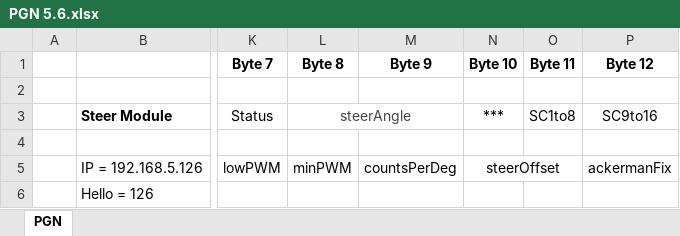
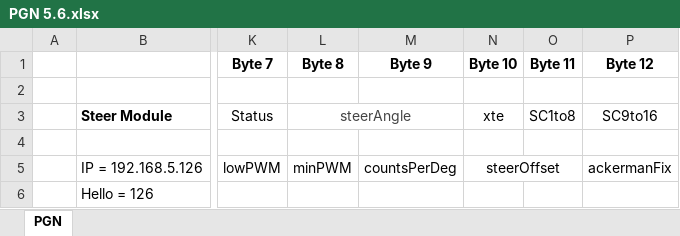
Before and after one commit to jaapvandenhandel/AgOpenGPS_Boards, an Excel workbook: Support/PGN 5.6.xlsx, sheet PGN, drawn as a sheet; only a part is shown, gaps mark what is left out; values as stored, in another font and other column widths than the file's, no borders; the diff names each change by its address in the sheet, - before the commit and + after, or states it on an @@ line.

Commit message:
Update PGN 5.6.xlsx

```diff
--- a/Support/PGN 5.6.xlsx (sheet PGN)
+++ b/Support/PGN 5.6.xlsx (sheet PGN)
-N3 (Byte 10): ***
+N3 (Byte 10): xte
```
